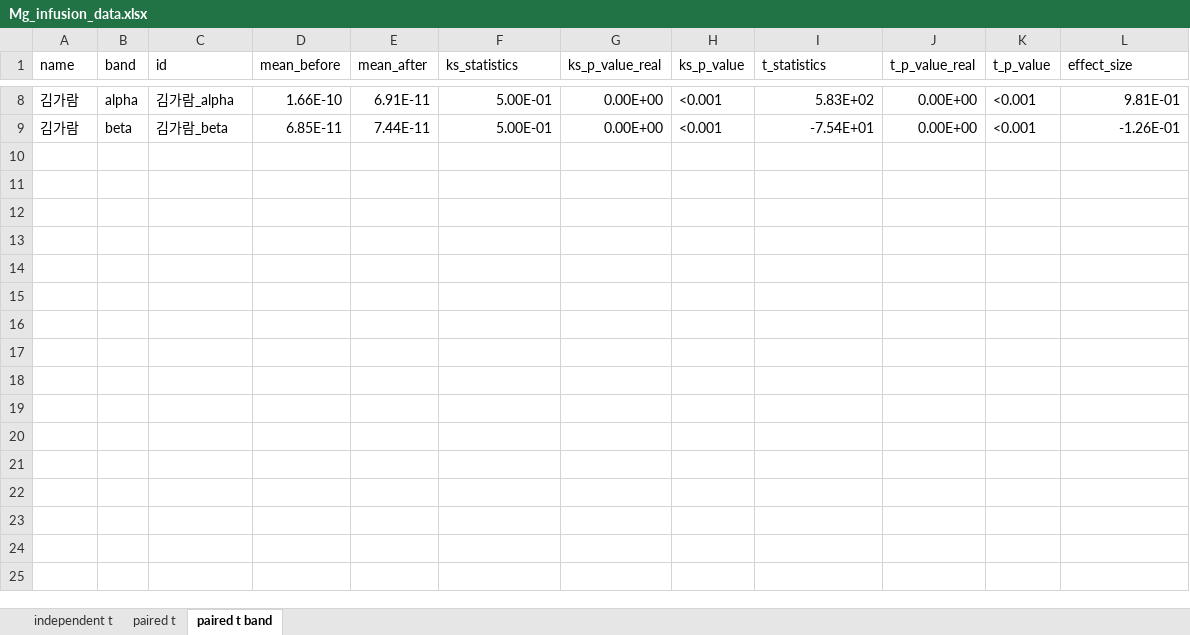
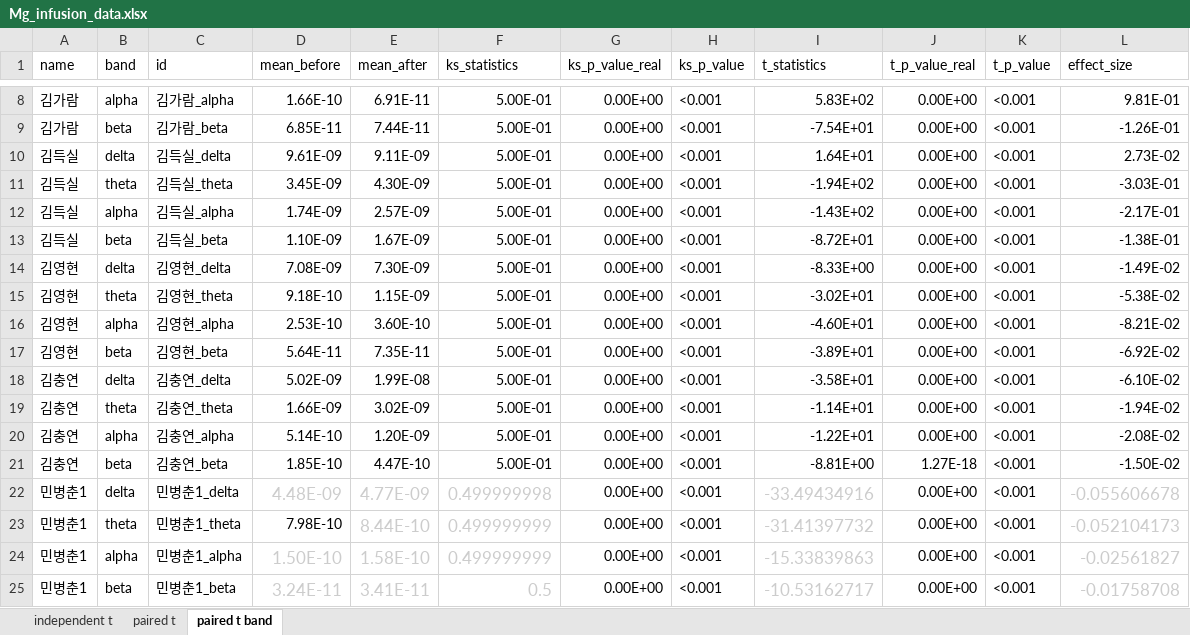
Before and after one commit to bargie5255/Mg_infusion_coma, an Excel workbook: Mg_infusion_data.xlsx, sheet paired t band, drawn as a sheet; only a part is shown, gaps mark what is left out; values as stored, in another font and other column widths than the file's, no borders; the diff names each change by its address in the sheet, - before the commit and + after, or states it on an @@ line.

Commit message:
Update Mg_infusion_data.xlsx

```diff
--- a/Mg_infusion_data.xlsx (sheet paired t band)
+++ b/Mg_infusion_data.xlsx (sheet paired t band)
+row 10: 김득실 | delta | 김득실_delta | 9.61E-09 | 9.11E-09 | 5.00E-01 | 0.00E+00 | <0.001 | 1.64E+01 | 0.00E+00 | <0.001 | 2.73E-02
+row 11: 김득실 | theta | 김득실_theta | 3.45E-09 | 4.30E-09 | 5.00E-01 | 0.00E+00 | <0.001 | -1.94E+02 | 0.00E+00 | <0.001 | -3.03E-01
+row 12: 김득실 | alpha | 김득실_alpha | 1.74E-09 | 2.57E-09 | 5.00E-01 | 0.00E+00 | <0.001 | -1.43E+02 | 0.00E+00 | <0.001 | -2.17E-01
+row 13: 김득실 | beta | 김득실_beta | 1.10E-09 | 1.67E-09 | 5.00E-01 | 0.00E+00 | <0.001 | -8.72E+01 | 0.00E+00 | <0.001 | -1.38E-01
+row 14: 김영현 | delta | 김영현_delta | 7.08E-09 | 7.30E-09 | 5.00E-01 | 0.00E+00 | <0.001 | -8.33E+00 | 0.00E+00 | <0.001 | -1.49E-02
+row 15: 김영현 | theta | 김영현_theta | 9.18E-10 | 1.15E-09 | 5.00E-01 | 0.00E+00 | <0.001 | -3.02E+01 | 0.00E+00 | <0.001 | -5.38E-02
+row 16: 김영현 | alpha | 김영현_alpha | 2.53E-10 | 3.60E-10 | 5.00E-01 | 0.00E+00 | <0.001 | -4.60E+01 | 0.00E+00 | <0.001 | -8.21E-02
+row 17: 김영현 | beta | 김영현_beta | 5.64E-11 | 7.35E-11 | 5.00E-01 | 0.00E+00 | <0.001 | -3.89E+01 | 0.00E+00 | <0.001 | -6.92E-02
+row 18: 김충연 | delta | 김충연_delta | 5.02E-09 | 1.99E-08 | 5.00E-01 | 0.00E+00 | <0.001 | -3.58E+01 | 0.00E+00 | <0.001 | -6.10E-02
+row 19: 김충연 | theta | 김충연_theta | 1.66E-09 | 3.02E-09 | 5.00E-01 | 0.00E+00 | <0.001 | -1.14E+01 | 0.00E+00 | <0.001 | -1.94E-02
+row 20: 김충연 | alpha | 김충연_alpha | 5.14E-10 | 1.20E-09 | 5.00E-01 | 0.00E+00 | <0.001 | -1.22E+01 | 0.00E+00 | <0.001 | -2.08E-02
+row 21: 김충연 | beta | 김충연_beta | 1.85E-10 | 4.47E-10 | 5.00E-01 | 0.00E+00 | <0.001 | -8.81E+00 | 1.27E-18 | <0.001 | -1.50E-02
+row 22: 민병춘1 | delta | 민병춘1_delta | 4.48E-09 | 4.77E-09 | 0.499999998 | 0.00E+00 | <0.001 | -33.49434916 | 0.00E+00 | <0.001 | -0.055606678
+row 23: 민병춘1 | theta | 민병춘1_theta | 7.98E-10 | 8.44E-10 | 0.499999999 | 0.00E+00 | <0.001 | -31.41397732 | 0.00E+00 | <0.001 | -0.052104173
+row 24: 민병춘1 | alpha | 민병춘1_alpha | 1.50E-10 | 1.58E-10 | 0.499999999 | 0.00E+00 | <0.001 | -15.33839863 | 0.00E+00 | <0.001 | -0.02561827
+row 25: 민병춘1 | beta | 민병춘1_beta | 3.24E-11 | 3.41E-11 | 0.5 | 0.00E+00 | <0.001 | -10.53162717 | 0.00E+00 | <0.001 | -0.01758708
```
Also changed, not shown: sheet paired t, sheet independent t.
